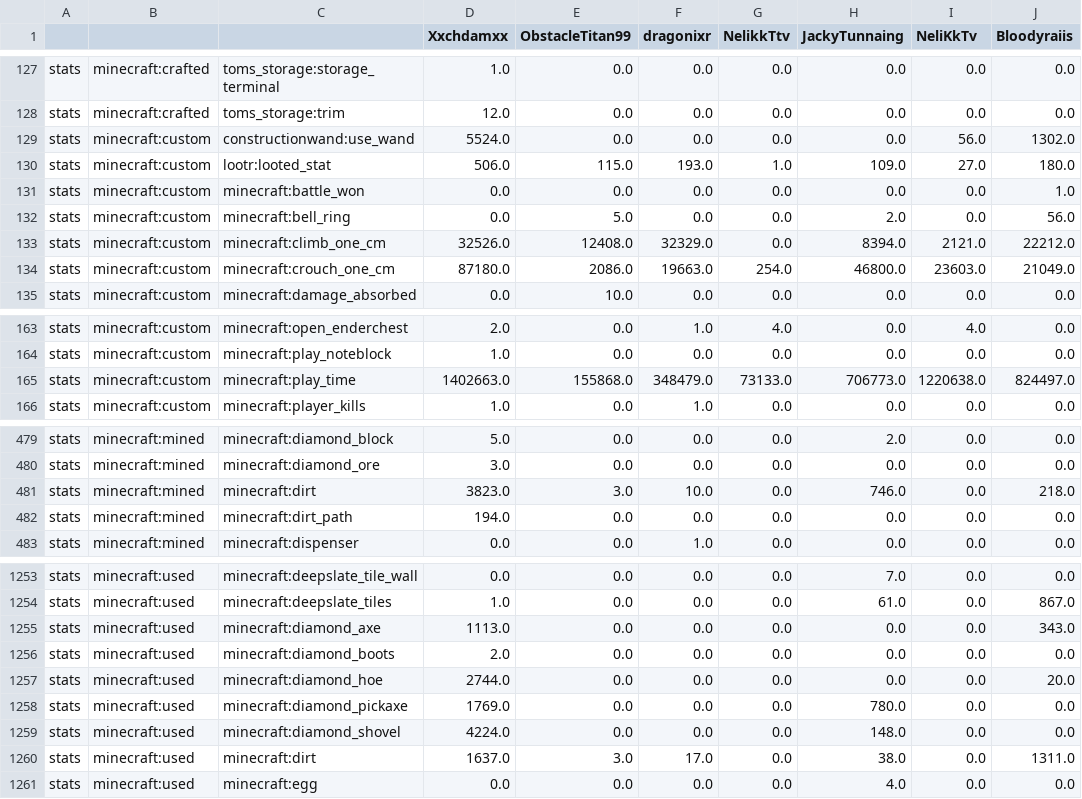
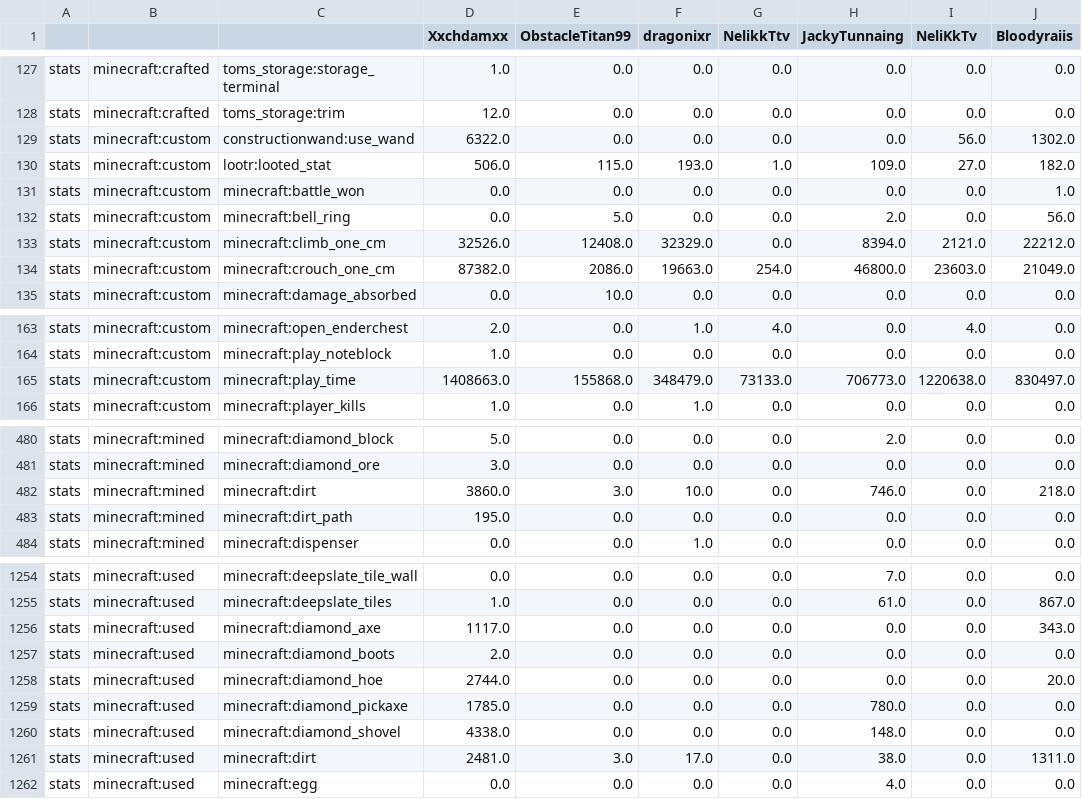
Before and after one commit to NeliKkTv/cobbledex-leaderboardV4, a CSV file: total.csv, drawn as a sheet; only a part is shown, gaps mark what is left out; the diff covers the shown part only.

```diff
--- a/total.csv
+++ b/total.csv
@@ -128,4 +128,4 @@ stats,minecraft:crafted,toms_storage:storage_terminal,1.0,0.0,0.0,0.0,0.0,0.0,0.
 stats,minecraft:crafted,toms_storage:trim,12.0,0.0,0.0,0.0,0.0,0.0,0.0
-stats,minecraft:custom,constructionwand:use_wand,5524.0,0.0,0.0,0.0,0.0,56.0,1302.0
-stats,minecraft:custom,lootr:looted_stat,506.0,115.0,193.0,1.0,109.0,27.0,180.0
+stats,minecraft:custom,constructionwand:use_wand,6322.0,0.0,0.0,0.0,0.0,56.0,1302.0
+stats,minecraft:custom,lootr:looted_stat,506.0,115.0,193.0,1.0,109.0,27.0,182.0
 stats,minecraft:custom,minecraft:battle_won,0.0,0.0,0.0,0.0,0.0,0.0,1.0
@@ -133,3 +133,3 @@ stats,minecraft:custom,minecraft:bell_ring,0.0,5.0,0.0,0.0,2.0,0.0,56.0
 stats,minecraft:custom,minecraft:climb_one_cm,32526.0,12408.0,32329.0,0.0,8394.0,2121.0,22212.0
-stats,minecraft:custom,minecraft:crouch_one_cm,87180.0,2086.0,19663.0,254.0,46800.0,23603.0,21049.0
+stats,minecraft:custom,minecraft:crouch_one_cm,87382.0,2086.0,19663.0,254.0,46800.0,23603.0,21049.0
 stats,minecraft:custom,minecraft:damage_absorbed,0.0,10.0,0.0,0.0,0.0,0.0,0.0
@@ -164,3 +164,3 @@ stats,minecraft:custom,minecraft:open_enderchest,2.0,0.0,1.0,4.0,0.0,4.0,0.0
 stats,minecraft:custom,minecraft:play_noteblock,1.0,0.0,0.0,0.0,0.0,0.0,0.0
-stats,minecraft:custom,minecraft:play_time,1402663.0,155868.0,348479.0,73133.0,706773.0,1220638.0,824497.0
+stats,minecraft:custom,minecraft:play_time,1408663.0,155868.0,348479.0,73133.0,706773.0,1220638.0,830497.0
 stats,minecraft:custom,minecraft:player_kills,1.0,0.0,1.0,0.0,0.0,0.0,0.0
@@ -480,4 +481,4 @@ stats,minecraft:mined,minecraft:diamond_block,5.0,0.0,0.0,0.0,2.0,0.0,0.0
 stats,minecraft:mined,minecraft:diamond_ore,3.0,0.0,0.0,0.0,0.0,0.0,0.0
-stats,minecraft:mined,minecraft:dirt,3823.0,3.0,10.0,0.0,746.0,0.0,218.0
-stats,minecraft:mined,minecraft:dirt_path,194.0,0.0,0.0,0.0,0.0,0.0,0.0
+stats,minecraft:mined,minecraft:dirt,3860.0,3.0,10.0,0.0,746.0,0.0,218.0
+stats,minecraft:mined,minecraft:dirt_path,195.0,0.0,0.0,0.0,0.0,0.0,0.0
 stats,minecraft:mined,minecraft:dispenser,0.0,0.0,1.0,0.0,0.0,0.0,0.0
@@ -1254,8 +1255,8 @@ stats,minecraft:used,minecraft:deepslate_tile_wall,0.0,0.0,0.0,0.0,7.0,0.0,0.0
 stats,minecraft:used,minecraft:deepslate_tiles,1.0,0.0,0.0,0.0,61.0,0.0,867.0
-stats,minecraft:used,minecraft:diamond_axe,1113.0,0.0,0.0,0.0,0.0,0.0,343.0
+stats,minecraft:used,minecraft:diamond_axe,1117.0,0.0,0.0,0.0,0.0,0.0,343.0
 stats,minecraft:used,minecraft:diamond_boots,2.0,0.0,0.0,0.0,0.0,0.0,0.0
 stats,minecraft:used,minecraft:diamond_hoe,2744.0,0.0,0.0,0.0,0.0,0.0,20.0
-stats,minecraft:used,minecraft:diamond_pickaxe,1769.0,0.0,0.0,0.0,780.0,0.0,0.0
-stats,minecraft:used,minecraft:diamond_shovel,4224.0,0.0,0.0,0.0,148.0,0.0,0.0
-stats,minecraft:used,minecraft:dirt,1637.0,3.0,17.0,0.0,38.0,0.0,1311.0
+stats,minecraft:used,minecraft:diamond_pickaxe,1785.0,0.0,0.0,0.0,780.0,0.0,0.0
+stats,minecraft:used,minecraft:diamond_shovel,4338.0,0.0,0.0,0.0,148.0,0.0,0.0
+stats,minecraft:used,minecraft:dirt,2481.0,3.0,17.0,0.0,38.0,0.0,1311.0
 stats,minecraft:used,minecraft:egg,0.0,0.0,0.0,0.0,4.0,0.0,0.0
```
Also changed, not shown: 1 added row and 45 edited cells elsewhere in this file, 6 other files.
